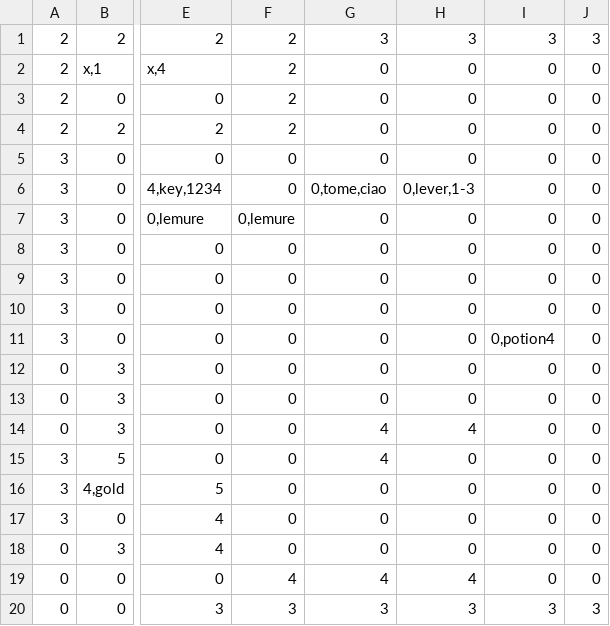
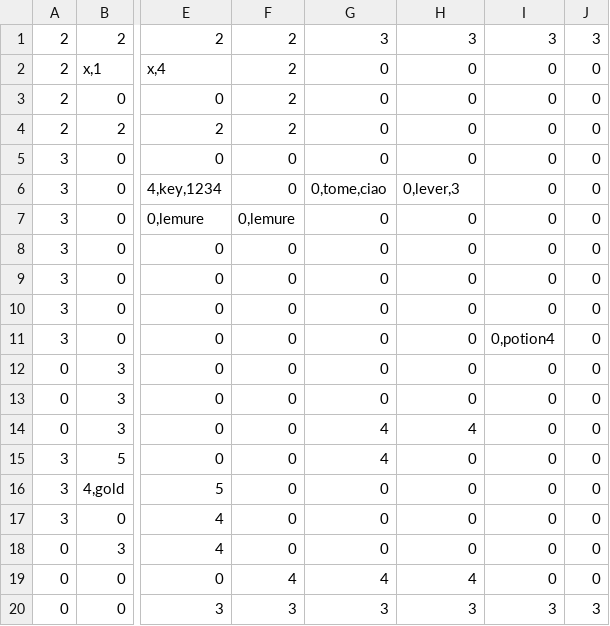
Before and after one commit to LucaGGE/Azoth-Blackguard, a CSV file: modding/map_1.csv, drawn as a sheet; only a part is shown, gaps mark what is left out; the diff names each change by its address in the sheet, - before the commit and + after, or states it on an @@ line.

```diff
--- a/modding/map_1.csv
+++ b/modding/map_1.csv
-H6: 0,lever,1-3
+H6: 0,lever,3
```
Also changed, not shown: modding/blueprints.csv, 4 other files.
